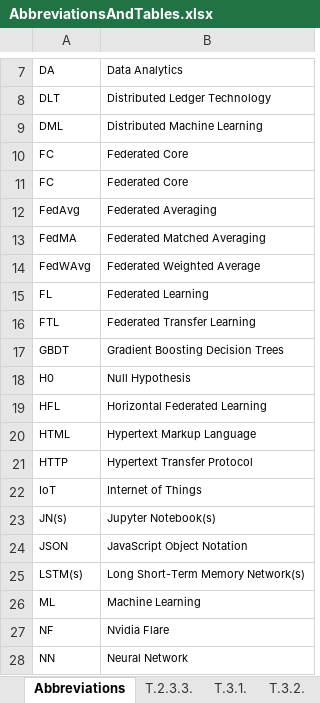
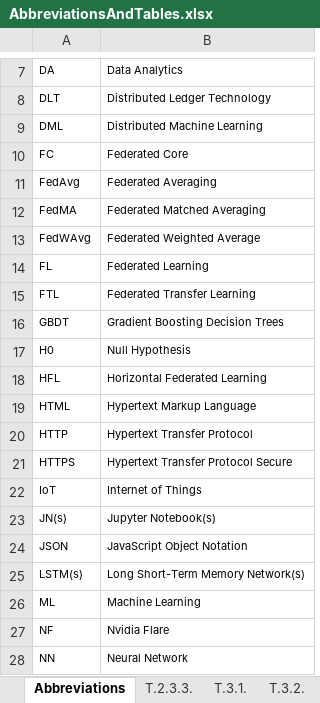
Before and after one commit to JoseRicoCct/Capstone_MScData_Sept23_SB, an Excel workbook: FiguresAndTables/AbbreviationsAndTables.xlsx, sheet Abbreviations, drawn as a sheet; only a part is shown, gaps mark what is left out; values as stored, in another font and other column widths than the file's, no borders; removed rows and columns are numbered as before the commit, all else as after; the diff names each change by its address in the sheet, - before the commit and + after, or states it on an @@ line.

```diff
--- a/FiguresAndTables/AbbreviationsAndTables.xlsx (sheet Abbreviations)
+++ b/FiguresAndTables/AbbreviationsAndTables.xlsx (sheet Abbreviations)
-row 10: FC | Federated Core
+row 21: HTTPS | Hypertext Transfer Protocol Secure
```
Also changed, not shown: 2 other files.
